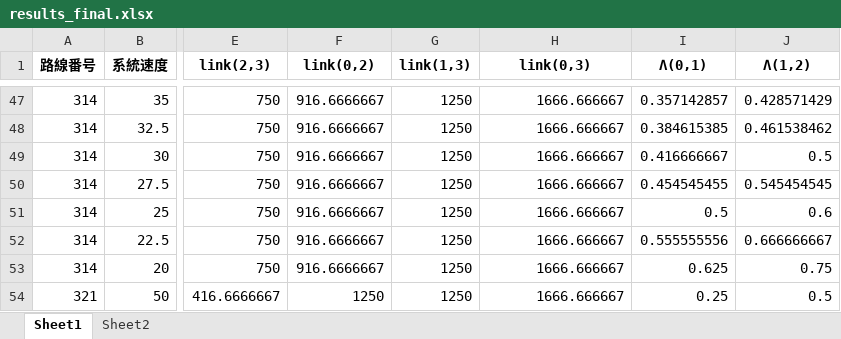
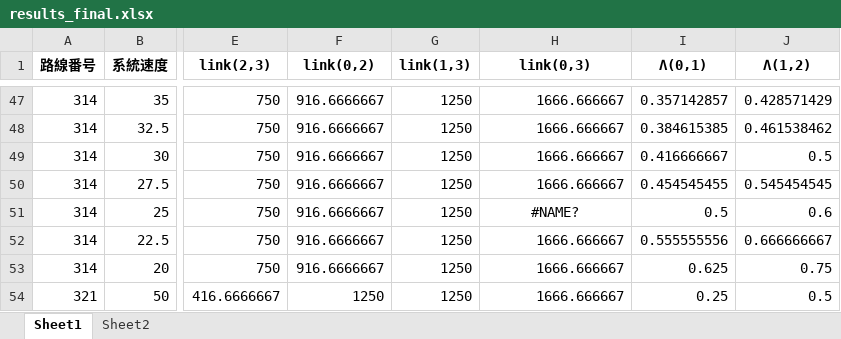
Before and after one commit to hibiki614/randy_utokyo, an Excel workbook: signal_coodination/results_final.xlsx, sheet Sheet1, drawn as a sheet; only a part is shown, gaps mark what is left out; values as stored, in another font and other column widths than the file's, no borders; conditional formats not drawn; the diff names each change by its address in the sheet, - before the commit and + after, or states it on an @@ line.

```diff
--- a/signal_coodination/results_final.xlsx (sheet Sheet1)
+++ b/signal_coodination/results_final.xlsx (sheet Sheet1)
-H51 (link(0,3)): 1666.666667
+H51 (link(0,3)): #NAME?
-H51 alignment: right
+H51 alignment: center
```
Also changed, not shown: signal_coodination/results0.5ver_final.xlsx, 32 other files.
